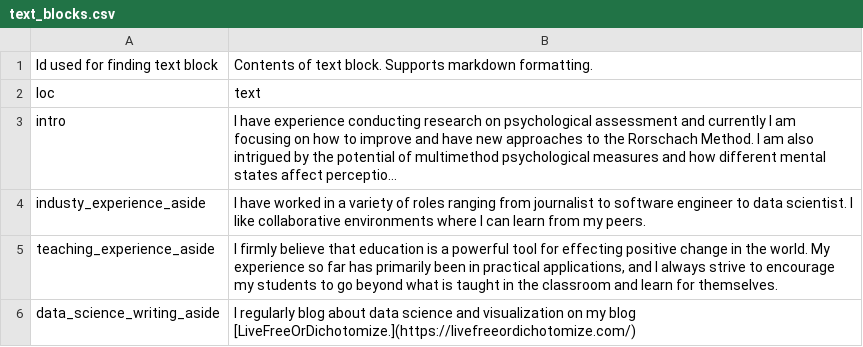
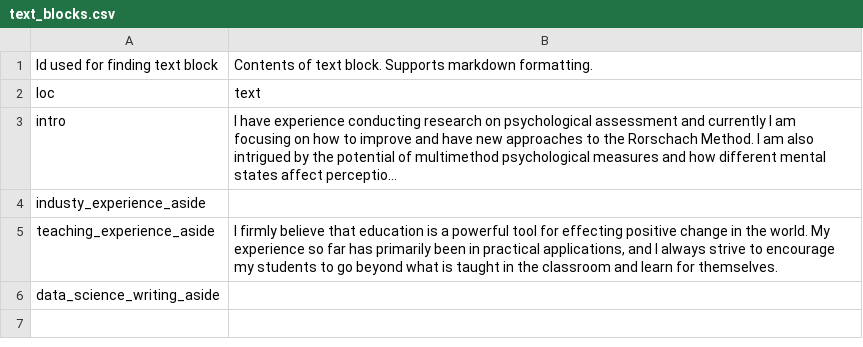
Before and after one commit to ruampimentel/Pimentel_CV, a CSV file: data/text_blocks.csv, drawn as a sheet; long unchanged cells end in …; the diff names each change by its address in the sheet, - before the commit and + after, or states it on an @@ line.

```diff
--- a/data/text_blocks.csv
+++ b/data/text_blocks.csv
-B4: I have worked in a variety of roles ranging from journalist to software engineer to data scientist. I like collaborative environments where I can learn from my peers.
+B4: (empty)
-B6: I regularly blog about data science and visualization on my blog [LiveFreeOrDichotomize.](https://livefreeordichotomize.com/)
+B6: (empty)
```
Also changed, not shown: data/entries.csv, 4 other files.
